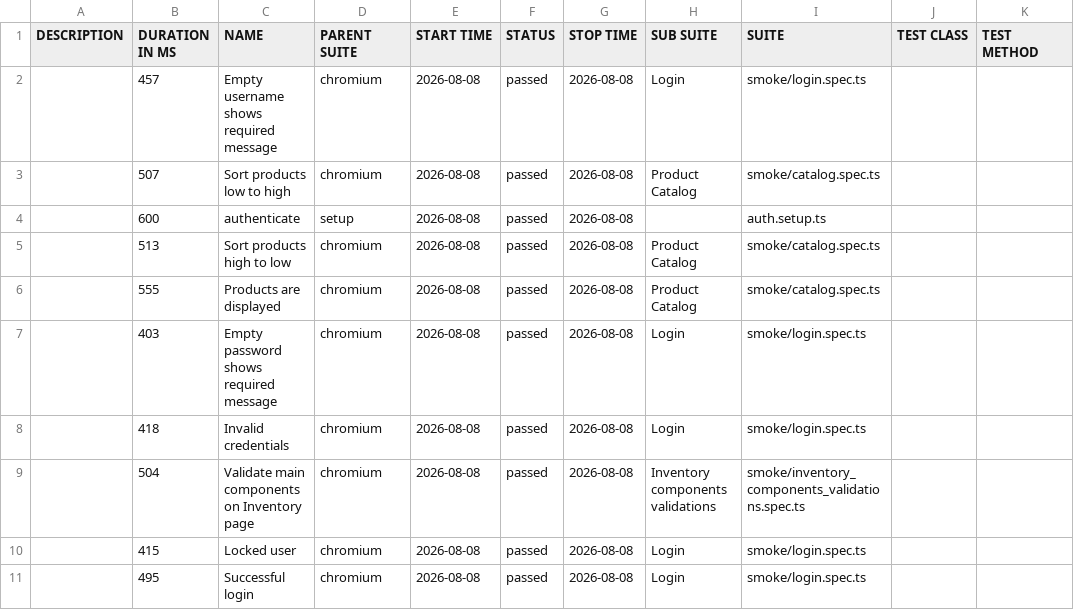
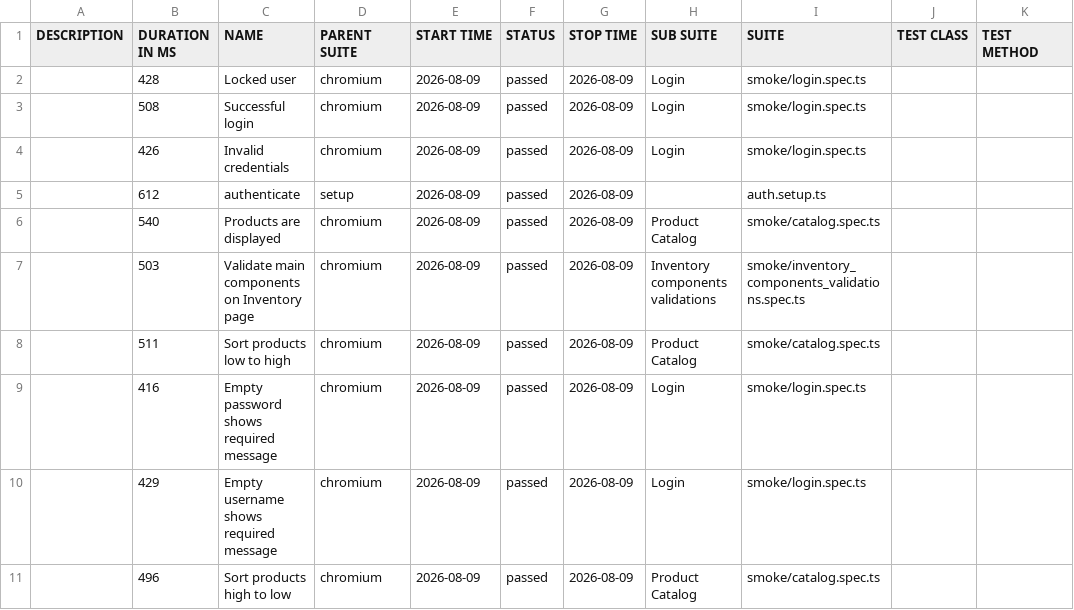
Before and after one commit to dtoseva/test-automation-framework, a CSV file: data/suites.csv, drawn as a sheet.

```diff
--- a/data/suites.csv
+++ b/data/suites.csv
@@ -1,11 +1,11 @@
 "DESCRIPTION","DURATION IN MS","NAME","PARENT SUITE","START TIME","STATUS","STOP TIME","SUB SUITE","SUITE","TEST CLASS","TEST METHOD"
-"","457","Empty username shows required message","chromium","2026-08-08","passed","2026-08-08","Login","smoke/login.spec.ts","",""
-"","507","Sort products low to high","chromium","2026-08-08","passed","2026-08-08","Product Catalog","smoke/catalog.spec.ts","",""
-"","600","authenticate","setup","2026-08-08","passed","2026-08-08","","auth.setup.ts","",""
-"","513","Sort products high to low","chromium","2026-08-08","passed","2026-08-08","Product Catalog","smoke/catalog.spec.ts","",""
-"","555","Products are displayed","chromium","2026-08-08","passed","2026-08-08","Product Catalog","smoke/catalog.spec.ts","",""
-"","403","Empty password shows required message","chromium","2026-08-08","passed","2026-08-08","Login","smoke/login.spec.ts","",""
-"","418","Invalid credentials","chromium","2026-08-08","passed","2026-08-08","Login","smoke/login.spec.ts","",""
-"","504","Validate main components on Inventory page","chromium","2026-08-08","passed","2026-08-08","Inventory components validations","smoke/inventory_components_validations.spec.ts","",""
-"","415","Locked user","chromium","2026-08-08","passed","2026-08-08","Login","smoke/login.spec.ts","",""
-"","495","Successful login","chromium","2026-08-08","passed","2026-08-08","Login","smoke/login.spec.ts","",""
+"","428","Locked user","chromium","2026-08-09","passed","2026-08-09","Login","smoke/login.spec.ts","",""
+"","508","Successful login","chromium","2026-08-09","passed","2026-08-09","Login","smoke/login.spec.ts","",""
+"","426","Invalid credentials","chromium","2026-08-09","passed","2026-08-09","Login","smoke/login.spec.ts","",""
+"","612","authenticate","setup","2026-08-09","passed","2026-08-09","","auth.setup.ts","",""
+"","540","Products are displayed","chromium","2026-08-09","passed","2026-08-09","Product Catalog","smoke/catalog.spec.ts","",""
+"","503","Validate main components on Inventory page","chromium","2026-08-09","passed","2026-08-09","Inventory components validations","smoke/inventory_components_validations.spec.ts","",""
+"","511","Sort products low to high","chromium","2026-08-09","passed","2026-08-09","Product Catalog","smoke/catalog.spec.ts","",""
+"","416","Empty password shows required message","chromium","2026-08-09","passed","2026-08-09","Login","smoke/login.spec.ts","",""
+"","429","Empty username shows required message","chromium","2026-08-09","passed","2026-08-09","Login","smoke/login.spec.ts","",""
+"","496","Sort products high to low","chromium","2026-08-09","passed","2026-08-09","Product Catalog","smoke/catalog.spec.ts","",""
```
Also changed, not shown: 40 other files.
